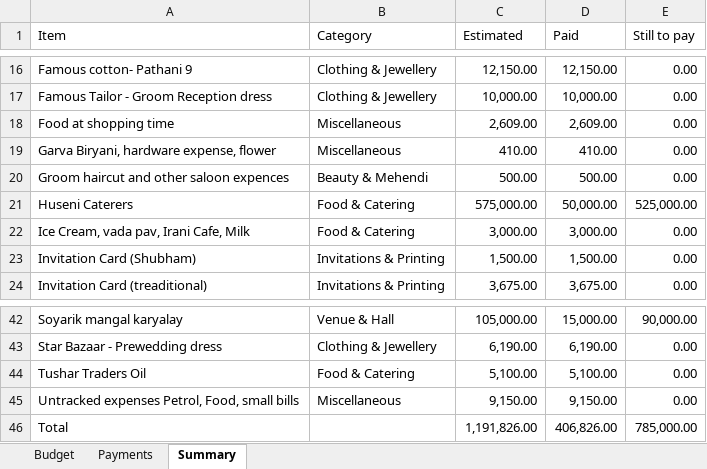
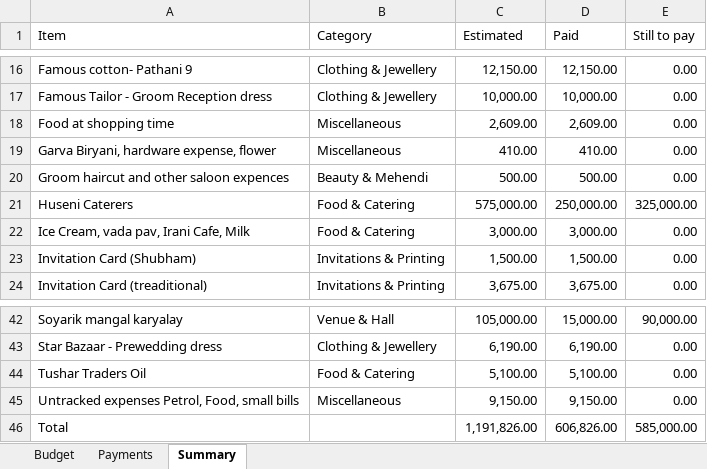
Before and after one commit to Asif-Nice/poc-track-expenses, an Excel workbook: data/expenses.xlsx, sheet Summary, drawn as a sheet; only a part is shown, gaps mark what is left out; values as stored, in another font and other column widths than the file's, no borders; the diff names each change by its address in the sheet, - before the commit and + after, or states it on an @@ line.

```diff
--- a/data/expenses.xlsx (sheet Summary)
+++ b/data/expenses.xlsx (sheet Summary)
-D21 (Paid): 50,000.00
+D21 (Paid): 250,000.00
-E21 (Still to pay): 525,000.00
+E21 (Still to pay): 325,000.00
-D46 (Paid): 406,826.00
+D46 (Paid): 606,826.00
-E46 (Still to pay): 785,000.00
+E46 (Still to pay): 585,000.00
```
Also changed, not shown: sheet Payments.
